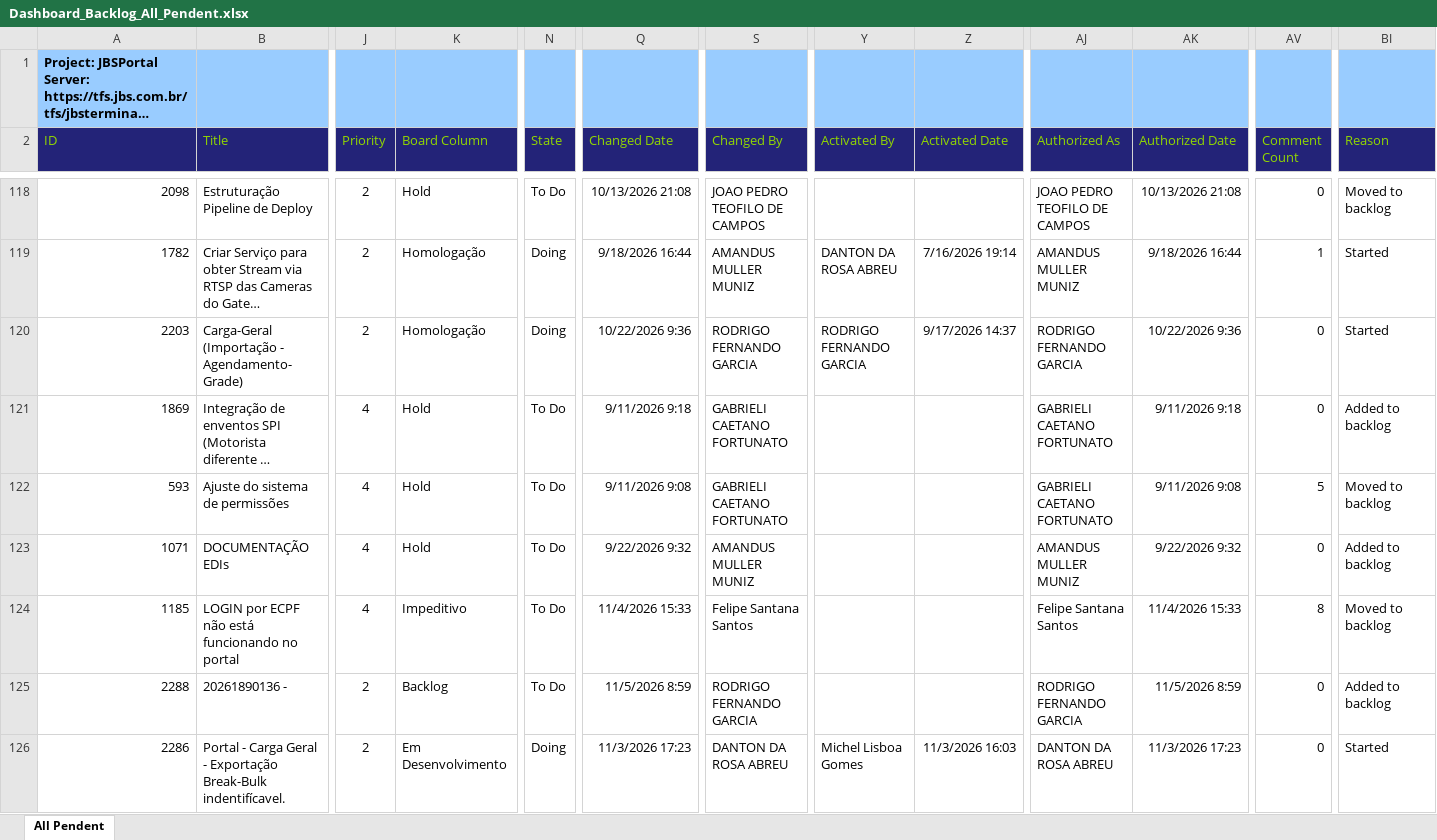
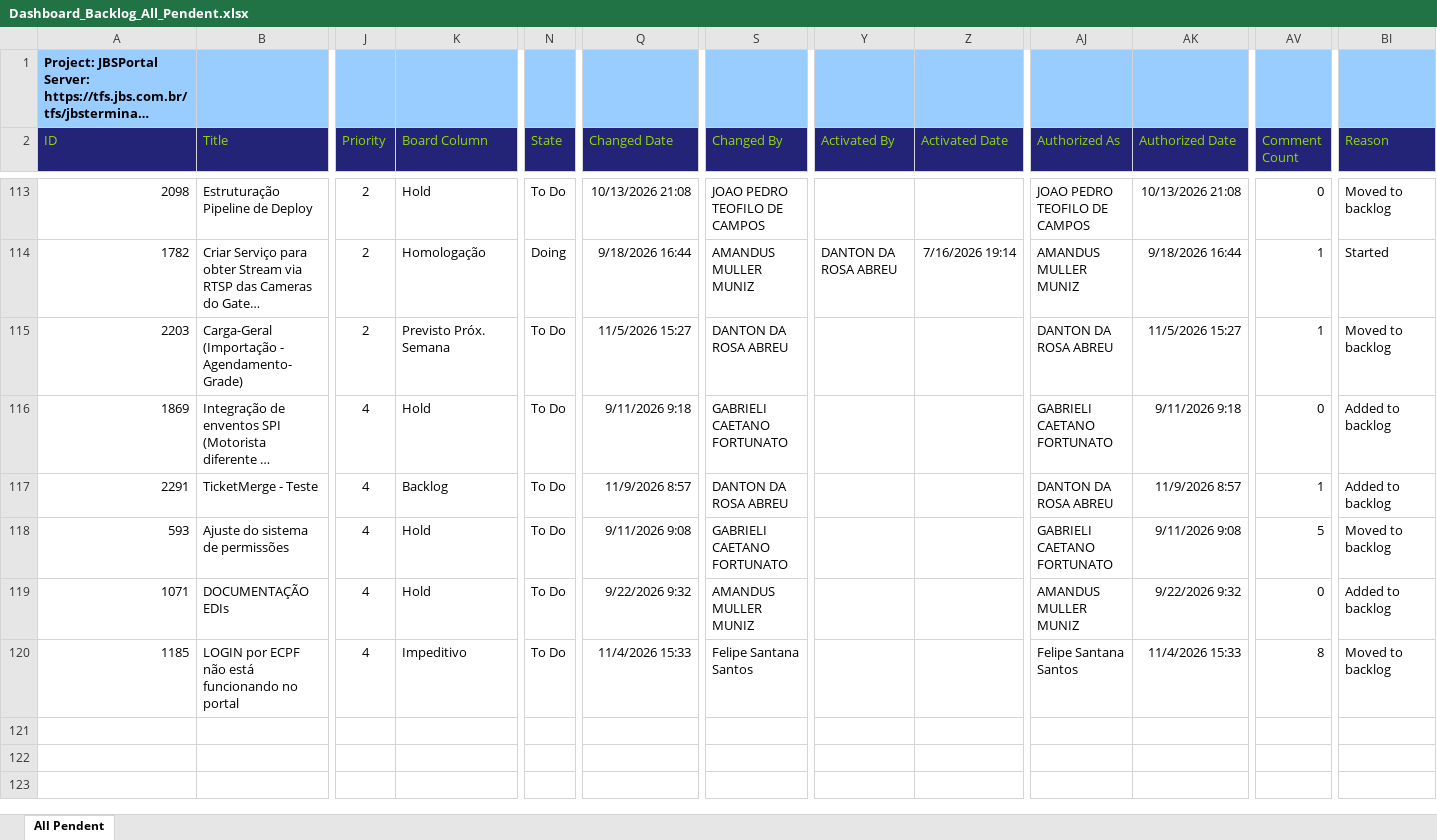
Before and after one commit to amandusmuniz/backlog, an Excel workbook: Dashboard_Backlog_All_Pendent.xlsx, sheet All Pendent, drawn as a sheet; only a part is shown, gaps mark what is left out; long unchanged cells end in …; values as stored, in another font and other column widths than the file's, no borders; table styles not drawn; removed rows and columns are numbered as before the commit, all else as after; rows hold the shown columns only; the diff covers the shown part only; the diff names each change by its address in the sheet, - before the commit and + after, or states it on an @@ line.

```diff
--- a/Dashboard_Backlog_All_Pendent.xlsx (sheet All Pendent)
+++ b/Dashboard_Backlog_All_Pendent.xlsx (sheet All Pendent)
-K115 (Board Column): Homologação
+K115 (Board Column): Previsto Próx. Semana
-N115 (State): Doing
+N115 (State): To Do
-Q115 (Changed Date): 10/22/2026 9:36
+Q115 (Changed Date): 11/5/2026 15:27
-S115 (Changed By): RODRIGO FERNANDO GARCIA
+S115 (Changed By): DANTON DA ROSA ABREU
-Y115 (Activated By): RODRIGO FERNANDO GARCIA
+Y115 (Activated By): (empty)
-Z115 (Activated Date): 9/17/2026 14:37
+Z115 (Activated Date): (empty)
-AJ115 (Authorized As): RODRIGO FERNANDO GARCIA
+AJ115 (Authorized As): DANTON DA ROSA ABREU
-AK115 (Authorized Date): 10/22/2026 9:36
+AK115 (Authorized Date): 11/5/2026 15:27
-AV115 (Comment Count): 0
+AV115 (Comment Count): 1
-BI115 (Reason): Started
+BI115 (Reason): Moved to backlog
+row 117: 2291 | TicketMerge - Teste | 4 | Backlog | To Do | 11/9/2026 8:57 | DANTON DA ROSA ABREU |  |  | DANTON DA ROSA ABREU | 11/9/2026 8:57 | 1 | Added to backlog
-row 125: 2288 | 20261890136 - | 2 | Backlog | To Do | 11/5/2026 8:59 | RODRIGO FERNANDO GARCIA |  |  | RODRIGO FERNANDO GARCIA | 11/5/2026 8:59 | 0 | Added to backlog
-row 126: 2286 | Portal - Carga Geral - Exportação Break-Bulk indentifícavel. | 2 | Em Desenvolvimento | Doing | 11/3/2026 17:23 | DANTON DA ROSA ABREU | Michel Lisboa Gomes | 11/3/2026 16:03 | DANTON DA ROSA ABREU | 11/3/2026 17:23 | 0 | Started
```
Also changed, not shown: 4 added rows, 9 removed rows, 3 moved rows and 88 edited cells elsewhere in this sheet, Dashboard_Backlog_Finalizados.xlsx.
